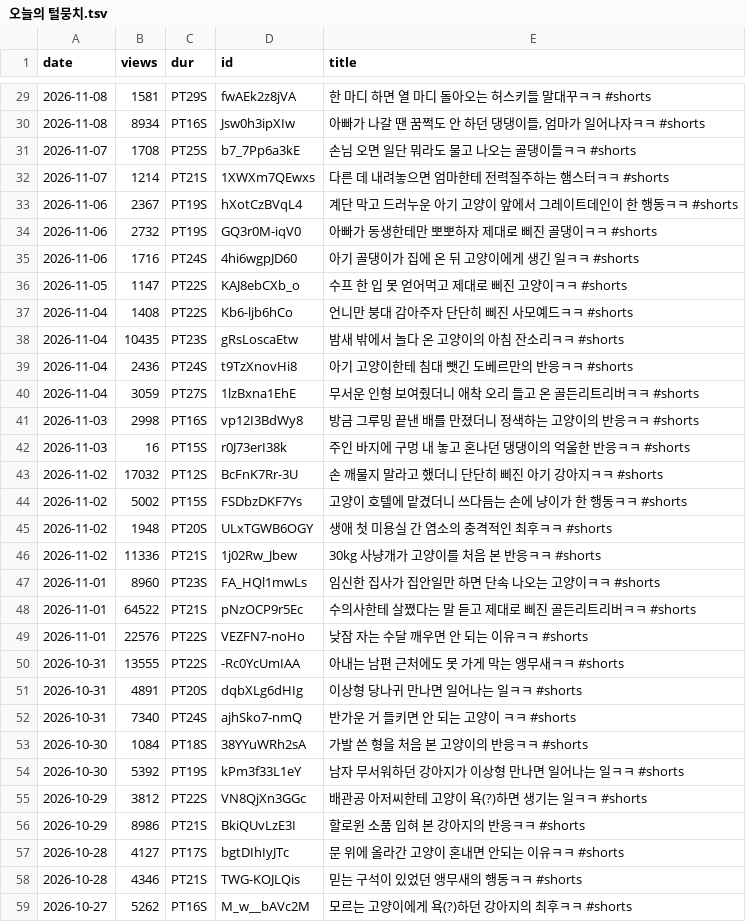
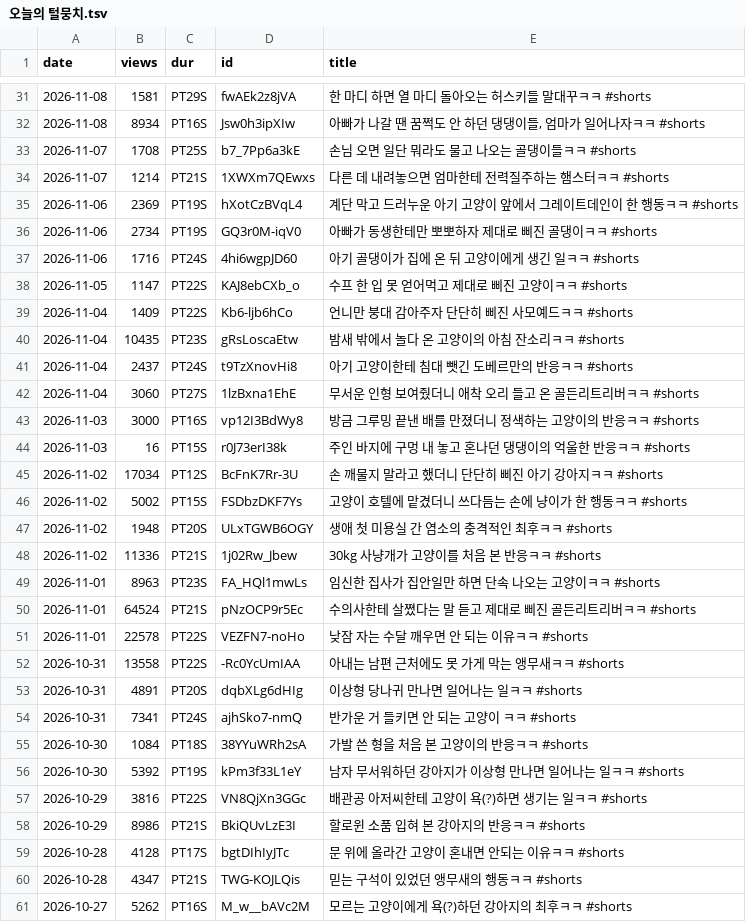
Before and after one commit to evan-stock/cardnews, a TSV file: state/bench/오늘의 털뭉치.tsv, drawn as a sheet; only a part is shown, gaps mark what is left out; the diff covers the shown part only.

```diff
--- a/state/bench/오늘의 털뭉치.tsv
+++ b/state/bench/오늘의 털뭉치.tsv
@@ -32,13 +34,13 @@ date	views	dur	id	title
 2026-11-07	1214	PT21S	1XWXm7QEwxs	다른 데 내려놓으면 엄마한테 전력질주하는 햄스터ㅋㅋ #shorts
-2026-11-06	2367	PT19S	hXotCzBVqL4	계단 막고 드러누운 아기 고양이 앞에서 그레이트데인이 한 행동ㅋㅋ #shorts
-2026-11-06	2732	PT19S	GQ3r0M-iqV0	아빠가 동생한테만 뽀뽀하자 제대로 삐진 골댕이ㅋㅋ #shorts
+2026-11-06	2369	PT19S	hXotCzBVqL4	계단 막고 드러누운 아기 고양이 앞에서 그레이트데인이 한 행동ㅋㅋ #shorts
+2026-11-06	2734	PT19S	GQ3r0M-iqV0	아빠가 동생한테만 뽀뽀하자 제대로 삐진 골댕이ㅋㅋ #shorts
 2026-11-06	1716	PT24S	4hi6wgpJD60	아기 골댕이가 집에 온 뒤 고양이에게 생긴 일ㅋㅋ #shorts
 2026-11-05	1147	PT22S	KAJ8ebCXb_o	수프 한 입 못 얻어먹고 제대로 삐진 고양이ㅋㅋ #shorts
-2026-11-04	1408	PT22S	Kb6-ljb6hCo	언니만 붕대 감아주자 단단히 삐진 사모예드ㅋㅋ #shorts
+2026-11-04	1409	PT22S	Kb6-ljb6hCo	언니만 붕대 감아주자 단단히 삐진 사모예드ㅋㅋ #shorts
 2026-11-04	10435	PT23S	gRsLoscaEtw	밤새 밖에서 놀다 온 고양이의 아침 잔소리ㅋㅋ #shorts
-2026-11-04	2436	PT24S	t9TzXnovHi8	아기 고양이한테 침대 뺏긴 도베르만의 반응ㅋㅋ #shorts
-2026-11-04	3059	PT27S	1lzBxna1EhE	무서운 인형 보여줬더니 애착 오리 들고 온 골든리트리버ㅋㅋ #shorts
-2026-11-03	2998	PT16S	vp12I3BdWy8	방금 그루밍 끝낸 배를 만졌더니 정색하는 고양이의 반응ㅋㅋ #shorts
+2026-11-04	2437	PT24S	t9TzXnovHi8	아기 고양이한테 침대 뺏긴 도베르만의 반응ㅋㅋ #shorts
+2026-11-04	3060	PT27S	1lzBxna1EhE	무서운 인형 보여줬더니 애착 오리 들고 온 골든리트리버ㅋㅋ #shorts
+2026-11-03	3000	PT16S	vp12I3BdWy8	방금 그루밍 끝낸 배를 만졌더니 정색하는 고양이의 반응ㅋㅋ #shorts
 2026-11-03	16	PT15S	r0J73erI38k	주인 바지에 구멍 내 놓고 혼나던 댕댕이의 억울한 반응ㅋㅋ #shorts
-2026-11-02	17032	PT12S	BcFnK7Rr-3U	손 깨물지 말라고 했더니 단단히 삐진 아기 강아지ㅋㅋ #shorts
+2026-11-02	17034	PT12S	BcFnK7Rr-3U	손 깨물지 말라고 했더니 단단히 삐진 아기 강아지ㅋㅋ #shorts
 2026-11-02	5002	PT15S	FSDbzDKF7Ys	고양이 호텔에 맡겼더니 쓰다듬는 손에 냥이가 한 행동ㅋㅋ #shorts
@@ -46,14 +48,14 @@ date	views	dur	id	title
 2026-11-02	11336	PT21S	1j02Rw_Jbew	30kg 사냥개가 고양이를 처음 본 반응ㅋㅋ #shorts
-2026-11-01	8960	PT23S	FA_HQl1mwLs	임신한 집사가 집안일만 하면 단속 나오는 고양이ㅋㅋ #shorts
-2026-11-01	64522	PT21S	pNzOCP9r5Ec	수의사한테 살쪘다는 말 듣고 제대로 삐진 골든리트리버ㅋㅋ #shorts
-2026-11-01	22576	PT22S	VEZFN7-noHo	낮잠 자는 수달 깨우면 안 되는 이유ㅋㅋ #shorts
-2026-10-31	13555	PT22S	-Rc0YcUmIAA	아내는 남편 근처에도 못 가게 막는 앵무새ㅋㅋ #shorts
+2026-11-01	8963	PT23S	FA_HQl1mwLs	임신한 집사가 집안일만 하면 단속 나오는 고양이ㅋㅋ #shorts
+2026-11-01	64524	PT21S	pNzOCP9r5Ec	수의사한테 살쪘다는 말 듣고 제대로 삐진 골든리트리버ㅋㅋ #shorts
+2026-11-01	22578	PT22S	VEZFN7-noHo	낮잠 자는 수달 깨우면 안 되는 이유ㅋㅋ #shorts
+2026-10-31	13558	PT22S	-Rc0YcUmIAA	아내는 남편 근처에도 못 가게 막는 앵무새ㅋㅋ #shorts
 2026-10-31	4891	PT20S	dqbXLg6dHIg	이상형 당나귀 만나면 일어나는 일ㅋㅋ #shorts
-2026-10-31	7340	PT24S	ajhSko7-nmQ	반가운 거 들키면 안 되는 고양이 ㅋㅋ #shorts
+2026-10-31	7341	PT24S	ajhSko7-nmQ	반가운 거 들키면 안 되는 고양이 ㅋㅋ #shorts
 2026-10-30	1084	PT18S	38YYuWRh2sA	가발 쓴 형을 처음 본 고양이의 반응ㅋㅋ #shorts
 2026-10-30	5392	PT19S	kPm3f33L1eY	남자 무서워하던 강아지가 이상형 만나면 일어나는 일ㅋㅋ #shorts
-2026-10-29	3812	PT22S	VN8QjXn3GGc	배관공 아저씨한테 고양이 욕(?)하면 생기는 일ㅋㅋ #shorts
+2026-10-29	3816	PT22S	VN8QjXn3GGc	배관공 아저씨한테 고양이 욕(?)하면 생기는 일ㅋㅋ #shorts
 2026-10-29	8986	PT21S	BkiQUvLzE3I	할로윈 소품 입혀 본 강아지의 반응ㅋㅋ #shorts
-2026-10-28	4127	PT17S	bgtDIhIyJTc	문 위에 올라간 고양이 혼내면 안되는 이유ㅋㅋ #shorts
-2026-10-28	4346	PT21S	TWG-KOJLQis	믿는 구석이 있었던 앵무새의 행동ㅋㅋ #shorts
+2026-10-28	4128	PT17S	bgtDIhIyJTc	문 위에 올라간 고양이 혼내면 안되는 이유ㅋㅋ #shorts
+2026-10-28	4347	PT21S	TWG-KOJLQis	믿는 구석이 있었던 앵무새의 행동ㅋㅋ #shorts
 2026-10-27	5262	PT16S	M_w__bAVc2M	모르는 고양이에게 욕(?)하던 강아지의 최후ㅋㅋ #shorts
```
Also changed, not shown: 2 added rows and 33 edited cells elsewhere in this file, 4 other files.
